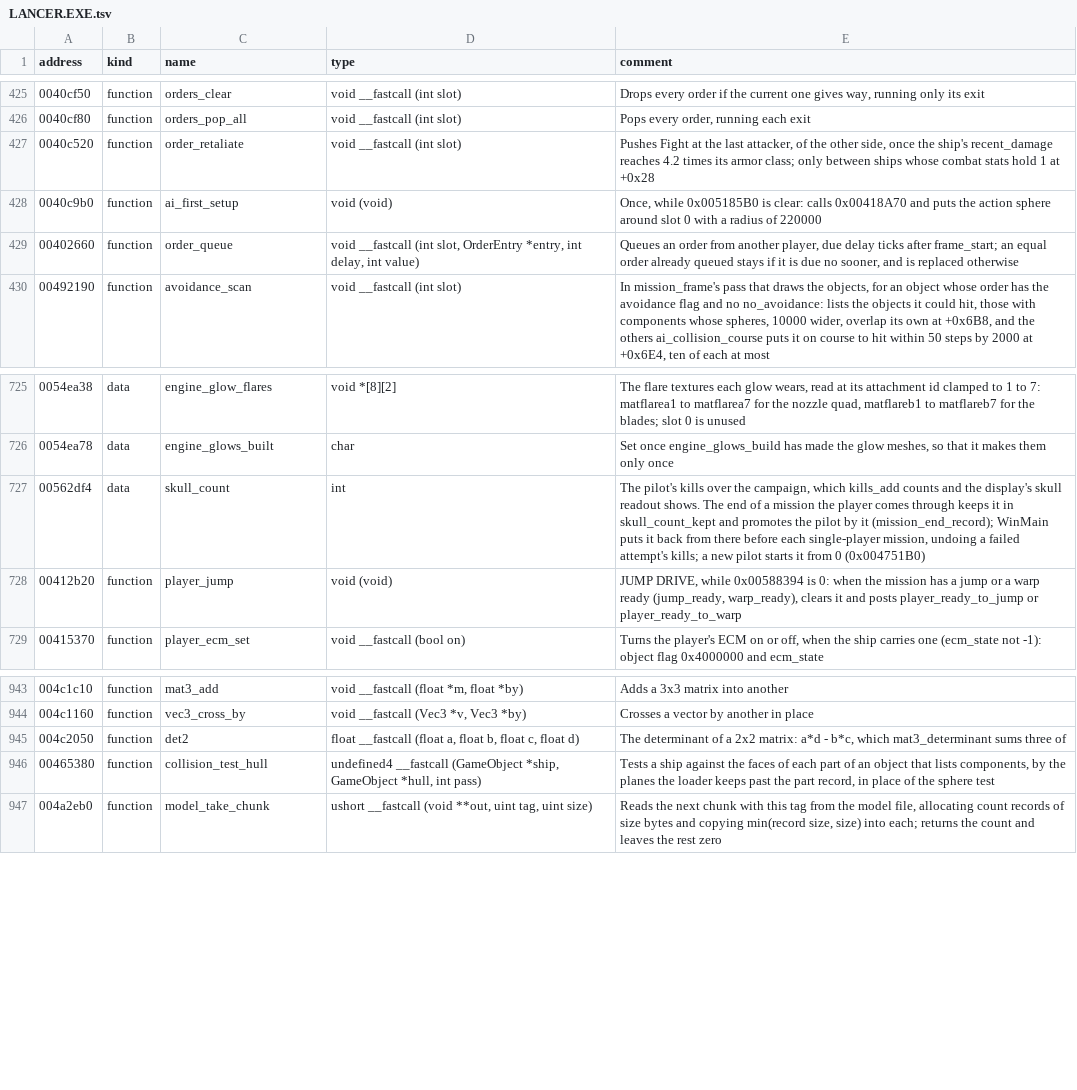
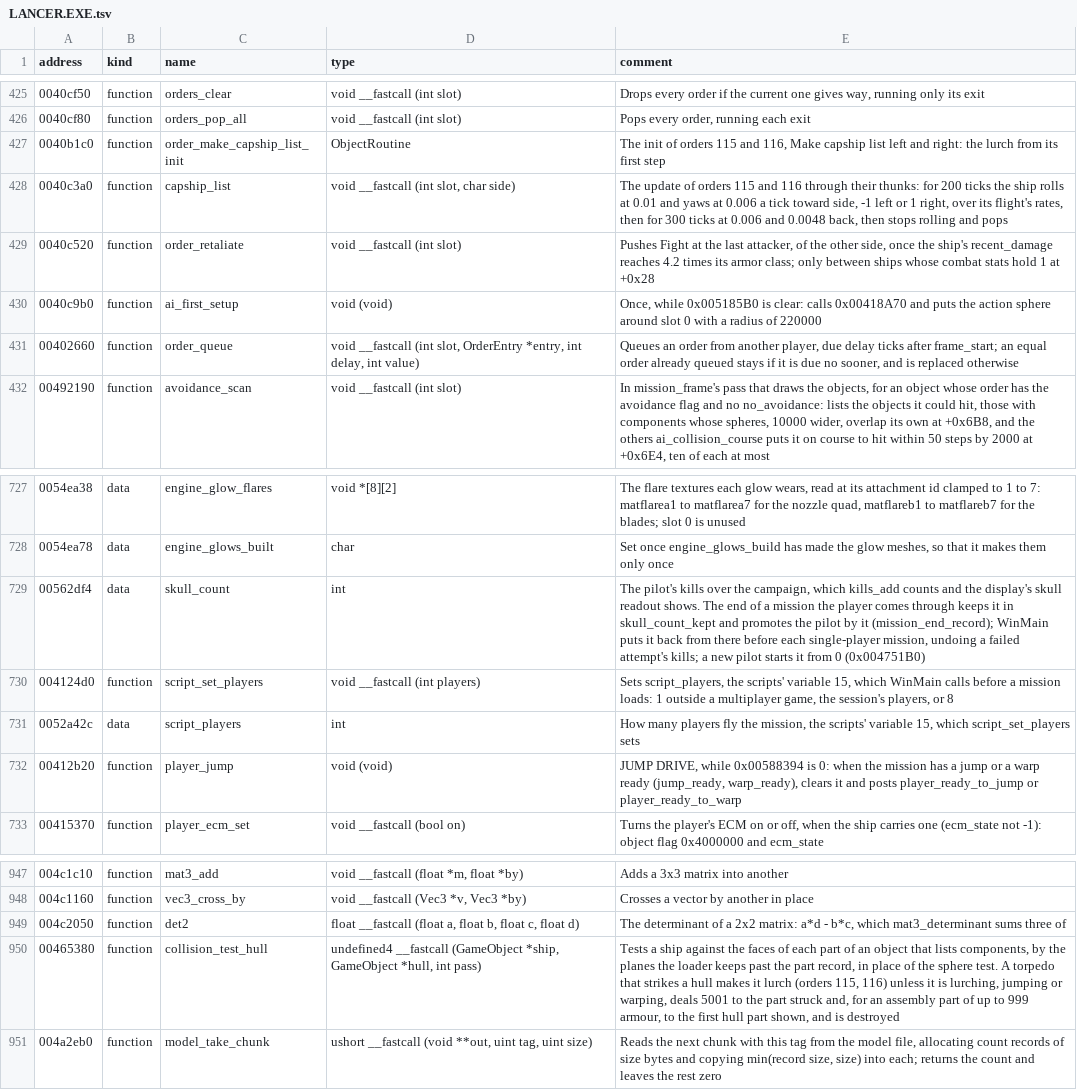
Before and after one commit to LordBlacksun/openreliant, a TSV file: ghidra/names/LANCER.EXE.tsv, drawn as a sheet; only a part is shown, gaps mark what is left out.

Commit message:
fix: mission 1's ambush ends, with the torpedoes flying and the players counted (#367)
* fix: the Kamov's torpedoes fly at the convoy and the ambush ends

Mission 1 stalled after its ambush. The Destroyed trigger that ends it
waits for the four Sabres and the four torpedoes the Kamov launches, and
the torpedoes never died: Find New Target gave them the Torpedo order,
which did nothing, so they sat where they launched, and a torpedo that
reached a capital ship bounced off its hull.

The Torpedo order (103) now steers them at their targets, leading them
as the missiles do. A torpedo that strikes a hull is destroyed, damages
the part it strikes and the hull part the hit passes on to, and makes
the ship lurch with Make capship list left or right (115, 116), which
run too.

Part of #30 and #239. The player's hits on friends are #357.

* fix: the scripts know how many players fly the mission

The game gives each mission's script the number of players in variable
15 before it loads, 1 outside a multiplayer game. OpenReliant left it at
0, and the scripts test it constantly: mission 1's ambush ends only
where it is 1, so the mission stalled once the last ambusher died, and
the shipped missions read it hundreds of times more.

The variable is now named and set from the mission's players as the
mission starts.

```diff
--- a/ghidra/names/LANCER.EXE.tsv
+++ b/ghidra/names/LANCER.EXE.tsv
@@ -426,2 +426,4 @@ address	kind	name	type	comment
 0040cf80	function	orders_pop_all	void __fastcall (int slot)	Pops every order, running each exit
+0040b1c0	function	order_make_capship_list_init	ObjectRoutine	The init of orders 115 and 116, Make capship list left and right: the lurch from its first step
+0040c3a0	function	capship_list	void __fastcall (int slot, char side)	The update of orders 115 and 116 through their thunks: for 200 ticks the ship rolls at 0.01 and yaws at 0.006 a tick toward side, -1 left or 1 right, over its flight's rates, then for 300 ticks at 0.006 and 0.0048 back, then stops rolling and pops
 0040c520	function	order_retaliate	void __fastcall (int slot)	Pushes Fight at the last attacker, of the other side, once the ship's recent_damage reaches 4.2 times its armor class; only between ships whose combat stats hold 1 at +0x28
@@ -727,2 +729,4 @@ address	kind	name	type	comment
 00562df4	data	skull_count	int	The pilot's kills over the campaign, which kills_add counts and the display's skull readout shows. The end of a mission the player comes through keeps it in skull_count_kept and promotes the pilot by it (mission_end_record); WinMain puts it back from there before each single-player mission, undoing a failed attempt's kills; a new pilot starts it from 0 (0x004751B0)
+004124d0	function	script_set_players	void __fastcall (int players)	Sets script_players, the scripts' variable 15, which WinMain calls before a mission loads: 1 outside a multiplayer game, the session's players, or 8
+0052a42c	data	script_players	int	How many players fly the mission, the scripts' variable 15, which script_set_players sets
 00412b20	function	player_jump	void (void)	JUMP DRIVE, while 0x00588394 is 0: when the mission has a jump or a warp ready (jump_ready, warp_ready), clears it and posts player_ready_to_jump or player_ready_to_warp
@@ -945,3 +949,3 @@ address	kind	name	type	comment
 004c2050	function	det2	float __fastcall (float a, float b, float c, float d)	The determinant of a 2x2 matrix: a*d - b*c, which mat3_determinant sums three of
-00465380	function	collision_test_hull	undefined4 __fastcall (GameObject *ship, GameObject *hull, int pass)	Tests a ship against the faces of each part of an object that lists components, by the planes the loader keeps past the part record, in place of the sphere test
+00465380	function	collision_test_hull	undefined4 __fastcall (GameObject *ship, GameObject *hull, int pass)	Tests a ship against the faces of each part of an object that lists components, by the planes the loader keeps past the part record, in place of the sphere test. A torpedo that strikes a hull makes it lurch (orders 115, 116) unless it is lurching, jumping or warping, deals 5001 to the part struck and, for an assembly part of up to 999 armour, to the first hull part shown, and is destroyed
 004a2eb0	function	model_take_chunk	ushort __fastcall (void **out, uint tag, uint size)	Reads the next chunk with this tag from the model file, allocating count records of size bytes and copying min(record size, size) into each; returns the count and leaves the rest zero
```
Also changed, not shown: 10 other files.
